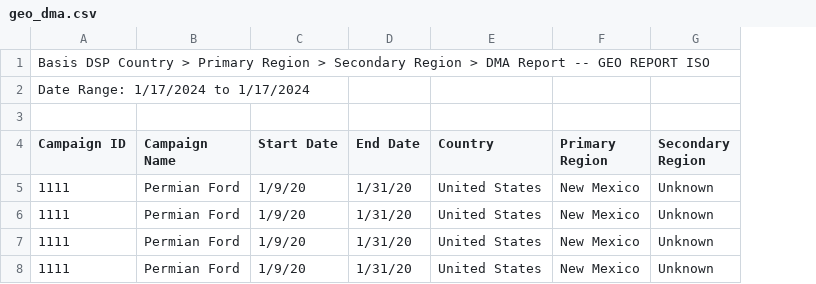
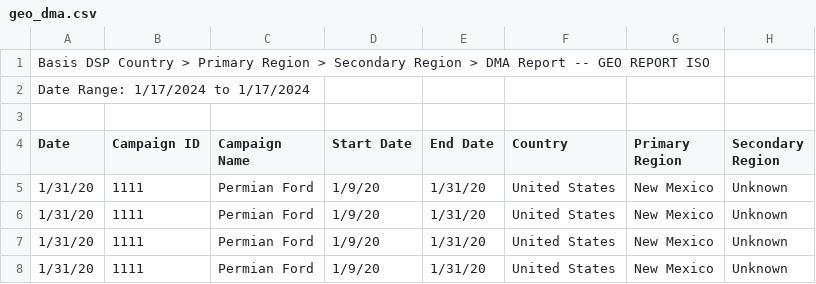
Before and after one commit to mattmcwaters/bci, a CSV file: geo_dma.csv, drawn as a sheet; only a part is shown; addresses are those after the commit; the diff names each change by its address in the sheet, - before the commit and + after, or states it on an @@ line.

Commit message:
Update geo_dma.csv

```diff
--- a/geo_dma.csv
+++ b/geo_dma.csv
+column A (Date), rows 1-2: Basis DSP Country > Primary Region > Secondary Region > DMA Report -- GEO REPORT ISO | Date Range: 1/17/2024 to 1/17/2024; rows 5-8: all 1/31/20
-B1 (Campaign ID): Basis DSP Country > Primary Region > Secondary Region > DMA Report -- GEO REPORT ISO
+B1 (Campaign ID): (empty)
-B2 (Campaign ID): Date Range: 1/17/2024 to 1/17/2024
+B2 (Campaign ID): (empty)
```
